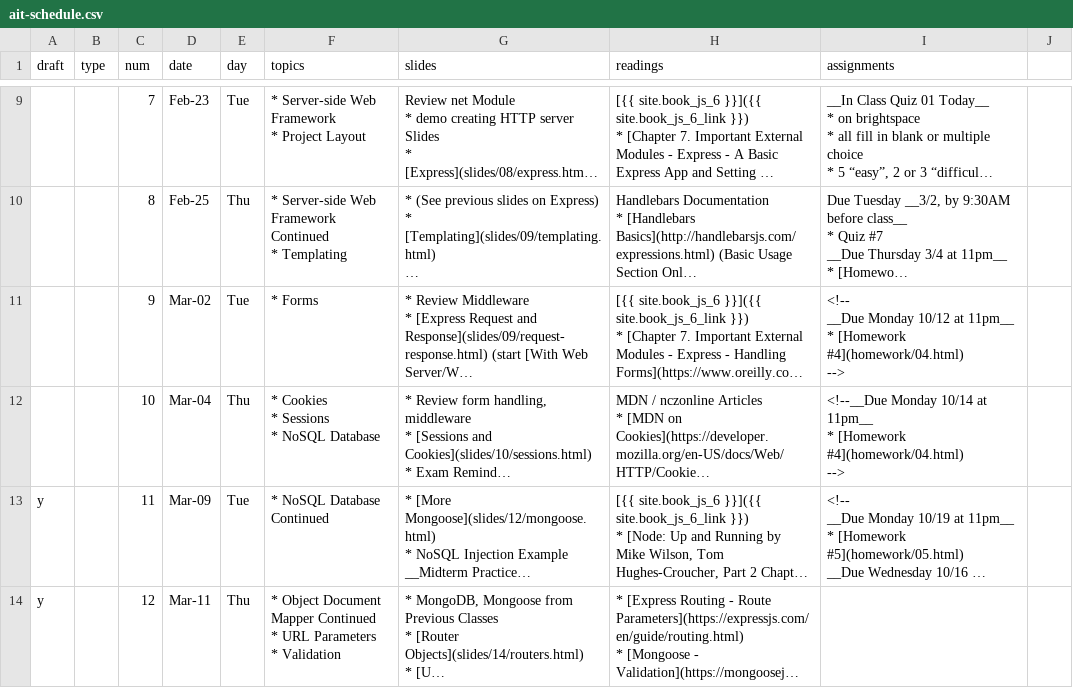
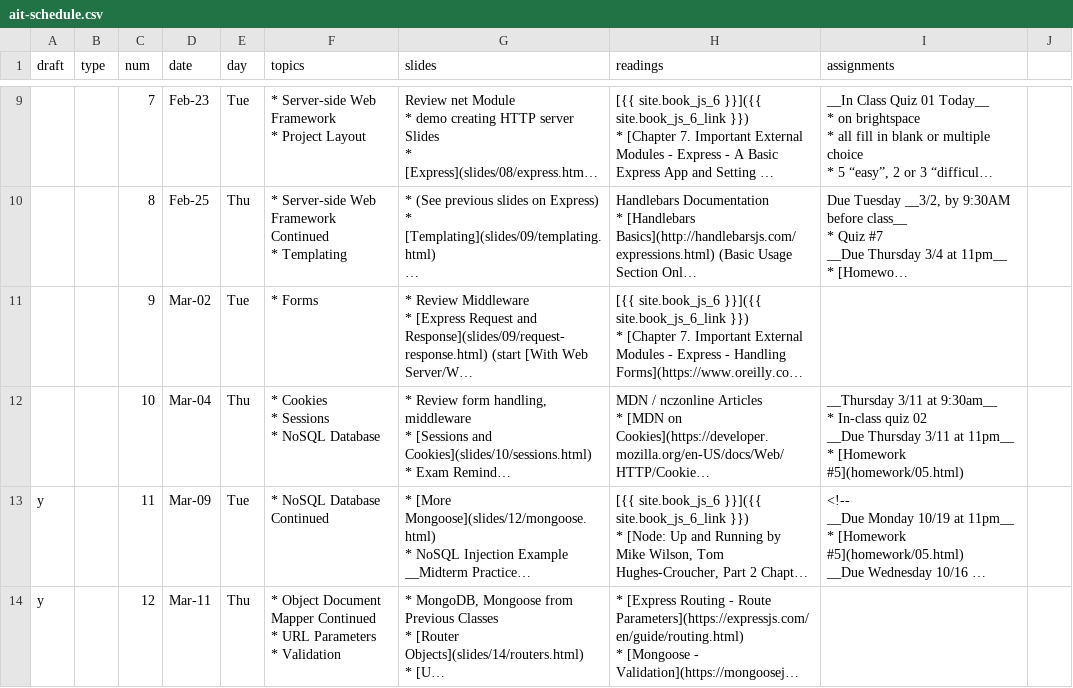
Before and after one commit to foureyes/csci-ua.0480-spring2021-034, a CSV file: _data/ait-schedule.csv, drawn as a sheet; only a part is shown, gaps mark what is left out; long unchanged cells end in …; ↵ is a line break in a cell; the diff names each change by its address in the sheet, - before the commit and + after, or states it on an @@ line.

```diff
--- a/_data/ait-schedule.csv
+++ b/_data/ait-schedule.csv
-I11 (assignments): <!-- ↵ __Due Monday 10/12 at 11pm__ ↵ * [Homework #4](homework/04.html) ↵ -->
+I11 (assignments): (empty)
-I12 (assignments): <!--__Due Monday 10/14 at 11pm__ ↵ * [Homework #4](homework/04.html) ↵ -->
+I12 (assignments): __Thursday 3/11 at 9:30am__ ↵ * In-class quiz 02 ↵ __Due Thursday 3/11 at 11pm__ ↵ * [Homework #5](homework/05.html)
```
Also changed, not shown: 2 other files.
